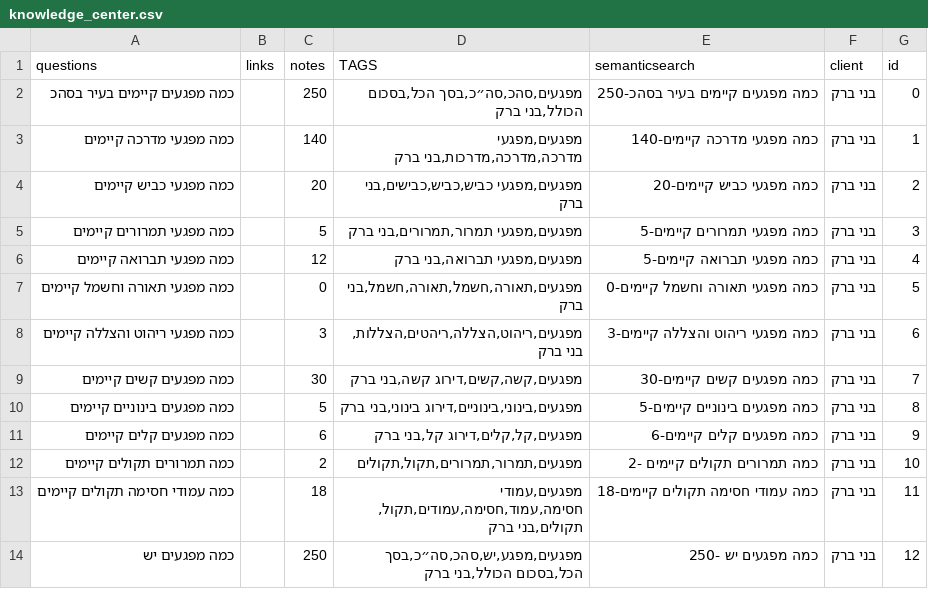
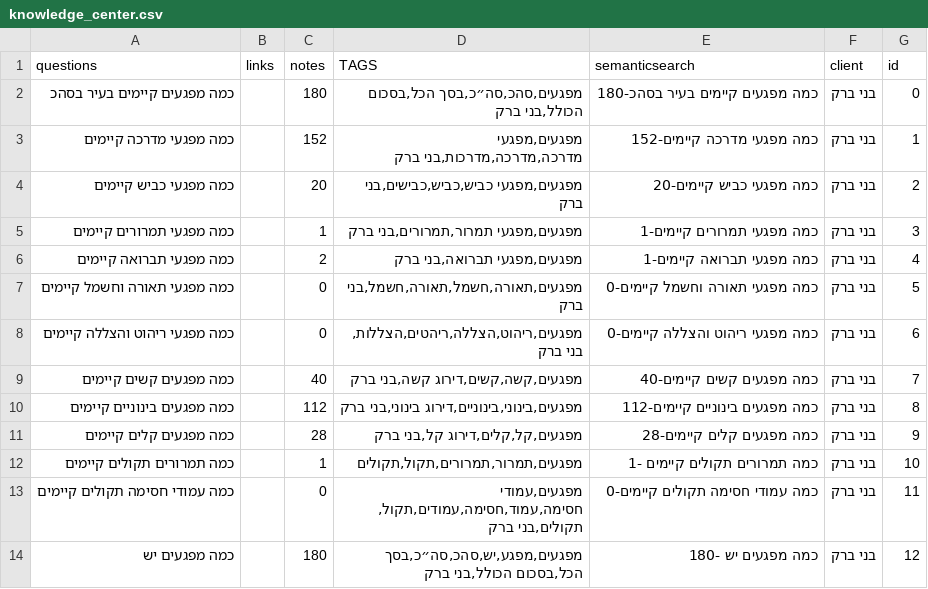
Before and after one commit to Mashcal-Projects/AI-Chat, a CSV file: AI_chat/data/knowledge_center.csv, drawn as a sheet.

Commit message:
Update knowledge_center.csv

```diff
--- a/AI_chat/data/knowledge_center.csv
+++ b/AI_chat/data/knowledge_center.csv
@@ -1,14 +1,14 @@
 questions,links,notes,TAGS,semanticsearch,client,id
-כמה מפגעים קיימים בעיר בסהכ,,250,"מפגעים,סהכ,סה״כ,בסך הכל,בסכום הכולל,בני ברק",כמה מפגעים קיימים בעיר בסהכ-250,בני ברק,0
-כמה מפגעי מדרכה קיימים,,140,"מפגעים,מפגעי מדרכה,מדרכה,מדרכות,בני ברק",כמה מפגעי מדרכה קיימים-140,בני ברק,1
+כמה מפגעים קיימים בעיר בסהכ,,180,"מפגעים,סהכ,סה״כ,בסך הכל,בסכום הכולל,בני ברק",כמה מפגעים קיימים בעיר בסהכ-180,בני ברק,0
+כמה מפגעי מדרכה קיימים,,152,"מפגעים,מפגעי מדרכה,מדרכה,מדרכות,בני ברק",כמה מפגעי מדרכה קיימים-152,בני ברק,1
 כמה מפגעי כביש קיימים,,20,"מפגעים,מפגעי כביש,כביש,כבישים,בני ברק",כמה מפגעי כביש קיימים-20,בני ברק,2
-כמה מפגעי תמרורים קיימים,,5,"מפגעים,מפגעי תמרור,תמרורים,בני ברק",כמה מפגעי תמרורים קיימים-5,בני ברק,3
-כמה מפגעי תברואה קיימים,,12,"מפגעים,מפגעי תברואה,בני ברק",כמה מפגעי תברואה קיימים-5,בני ברק,4
+כמה מפגעי תמרורים קיימים,,1,"מפגעים,מפגעי תמרור,תמרורים,בני ברק",כמה מפגעי תמרורים קיימים-1,בני ברק,3
+כמה מפגעי תברואה קיימים,,2,"מפגעים,מפגעי תברואה,בני ברק",כמה מפגעי תברואה קיימים-1,בני ברק,4
 כמה מפגעי תאורה וחשמל קיימים,,0,"מפגעים,תאורה,חשמל,תאורה,חשמל,בני ברק",כמה מפגעי תאורה וחשמל קיימים-0,בני ברק,5
-כמה מפגעי ריהוט והצללה קיימים,,3,"מפגעים,ריהוט,הצללה,ריהטים,הצללות,בני ברק",כמה מפגעי ריהוט והצללה קיימים-3,בני ברק,6
-כמה מפגעים קשים קיימים,,30,"מפגעים,קשה,קשים,דירוג קשה,בני ברק",כמה מפגעים קשים קיימים-30,בני ברק,7
-כמה מפגעים בינוניים קיימים,,5,"מפגעים,בינוני,בינוניים,דירוג בינוני,בני ברק",כמה מפגעים בינוניים קיימים-5,בני ברק,8
-כמה מפגעים קלים קיימים,,6,"מפגעים,קל,קלים,דירוג קל,בני ברק",כמה מפגעים קלים קיימים-6,בני ברק,9
-כמה תמרורים תקולים קיימים ,,2,"מפגעים,תמרור,תמרורים,תקול,תקולים",כמה תמרורים תקולים קיימים -2,בני ברק,10
-כמה עמודי חסימה תקולים קיימים,,18,"מפגעים,עמודי חסימה,עמוד,חסימה,עמודים,תקול,תקולים,בני ברק",כמה עמודי חסימה תקולים קיימים-18,בני ברק,11
-כמה מפגעים יש ,,250,"מפגעים,מפגע,יש,סהכ,סה״כ,בסך הכל,בסכום הכולל,בני ברק",כמה מפגעים יש -250,בני ברק,12
+כמה מפגעי ריהוט והצללה קיימים,,0,"מפגעים,ריהוט,הצללה,ריהטים,הצללות,בני ברק",כמה מפגעי ריהוט והצללה קיימים-0,בני ברק,6
+כמה מפגעים קשים קיימים,,40,"מפגעים,קשה,קשים,דירוג קשה,בני ברק",כמה מפגעים קשים קיימים-40,בני ברק,7
+כמה מפגעים בינוניים קיימים,,112,"מפגעים,בינוני,בינוניים,דירוג בינוני,בני ברק",כמה מפגעים בינוניים קיימים-112,בני ברק,8
+כמה מפגעים קלים קיימים,,28,"מפגעים,קל,קלים,דירוג קל,בני ברק",כמה מפגעים קלים קיימים-28,בני ברק,9
+כמה תמרורים תקולים קיימים ,,1,"מפגעים,תמרור,תמרורים,תקול,תקולים",כמה תמרורים תקולים קיימים -1,בני ברק,10
+כמה עמודי חסימה תקולים קיימים,,0,"מפגעים,עמודי חסימה,עמוד,חסימה,עמודים,תקול,תקולים,בני ברק",כמה עמודי חסימה תקולים קיימים-0,בני ברק,11
+כמה מפגעים יש ,,180,"מפגעים,מפגע,יש,סהכ,סה״כ,בסך הכל,בסכום הכולל,בני ברק",כמה מפגעים יש -180,בני ברק,12
```
